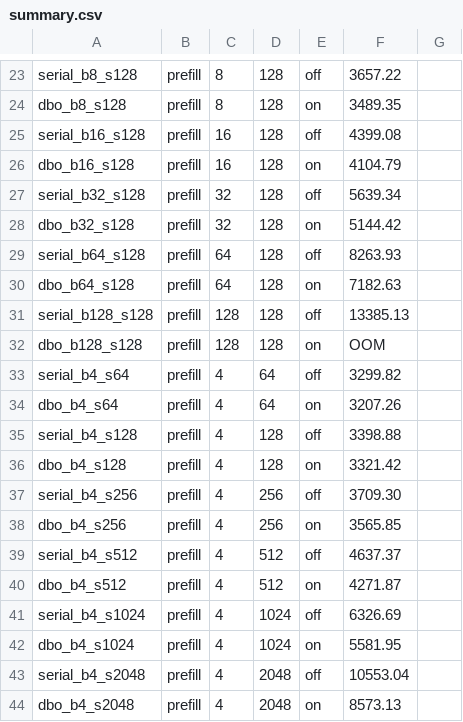
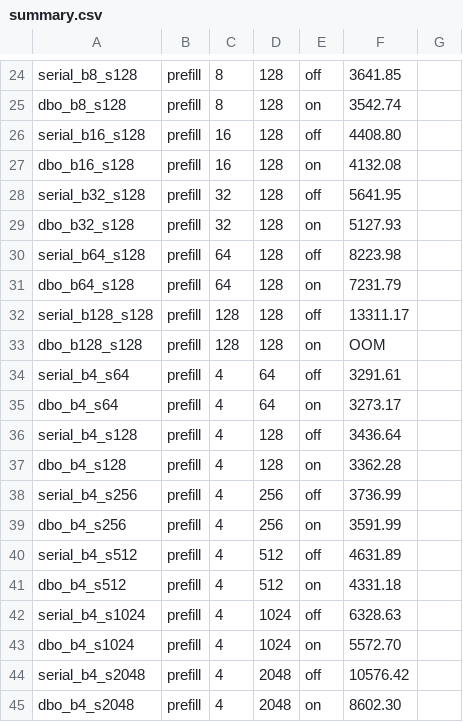
Before and after one commit to unknown-zyz/afd_demo, a CSV file: results/experiments_qwen3_v2/summary.csv, drawn as a sheet; only a part is shown, gaps mark what is left out; addresses are those after the commit; the diff covers the shown part only; the diff names each change by its address in the sheet, - before the commit and + after, or states it on an @@ line.

```diff
--- a/results/experiments_qwen3_v2/summary.csv
+++ b/results/experiments_qwen3_v2/summary.csv
-F24: 3657.22
+F24: 3641.85
-F25: 3489.35
+F25: 3542.74
-F26: 4399.08
+F26: 4408.80
-F27: 4104.79
+F27: 4132.08
-F28: 5639.34
+F28: 5641.95
-F29: 5144.42
+F29: 5127.93
-F30: 8263.93
+F30: 8223.98
-F31: 7182.63
+F31: 7231.79
-F32: 13385.13
+F32: 13311.17
-F34: 3299.82
+F34: 3291.61
-F35: 3207.26
+F35: 3273.17
-F36: 3398.88
+F36: 3436.64
-F37: 3321.42
+F37: 3362.28
-F38: 3709.30
+F38: 3736.99
-F39: 3565.85
+F39: 3591.99
-F40: 4637.37
+F40: 4631.89
-F41: 4271.87
+F41: 4331.18
-F42: 6326.69
+F42: 6328.63
-F43: 5581.95
+F43: 5572.70
-F44: 10553.04
+F44: 10576.42
-F45: 8573.13
+F45: 8602.30
```
Also changed, not shown: 1 added row and 31 edited cells elsewhere in this file, 20 other files.
